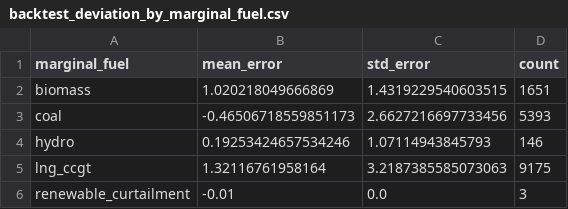
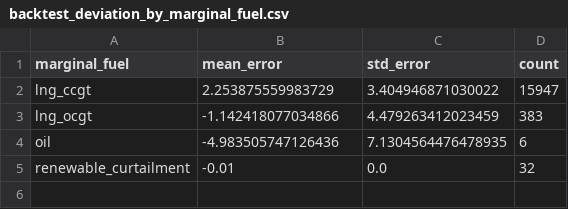
Before and after one commit to EdisonLee9111/Japan-Electricity-Dispatch-Economics, a CSV file: output/results/backtest_deviation_by_marginal_fuel.csv, drawn as a sheet.

```diff
--- a/output/results/backtest_deviation_by_marginal_fuel.csv
+++ b/output/results/backtest_deviation_by_marginal_fuel.csv
@@ -1,6 +1,5 @@
 marginal_fuel,mean_error,std_error,count
-biomass,1.020218049666869,1.4319229540603515,1651
-coal,-0.46506718559851173,2.6627216697733456,5393
-hydro,0.19253424657534246,1.07114943845793,146
-lng_ccgt,1.32116761958164,3.2187385585073063,9175
-renewable_curtailment,-0.01,0.0,3
+lng_ccgt,2.253875559983729,3.404946871030022,15947
+lng_ocgt,-1.142418077034866,4.479263412023459,383
+oil,-4.983505747126436,7.1304564476478935,6
+renewable_curtailment,-0.01,0.0,32
```
Also changed, not shown: data/processed/fleet.csv, output/results/scenario_delta_lng_price_shock_vs_base.csv, 28 other files.
